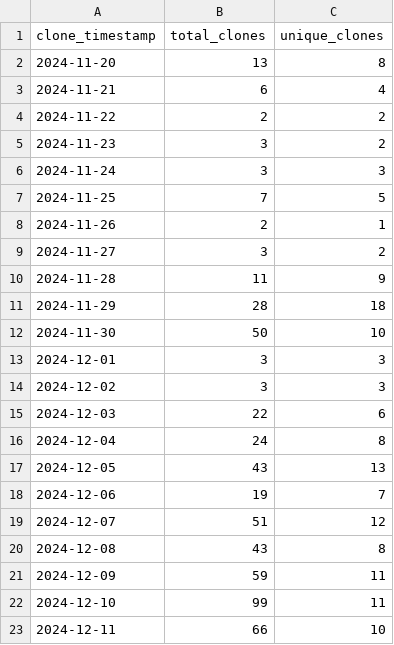
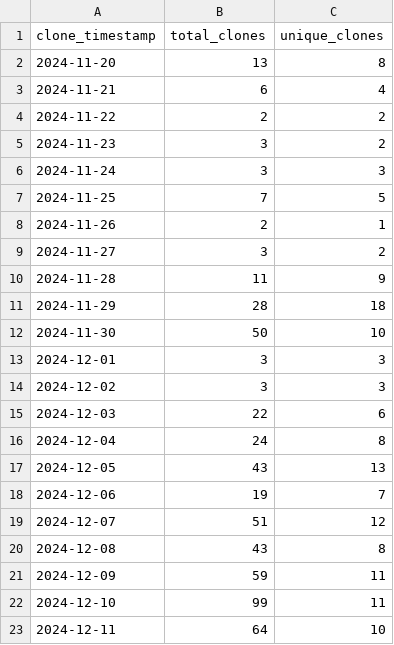
Before and after one commit to ionutms/clones_monitor, a CSV file: clones_history.csv, drawn as a sheet.

Commit message:
Update clone and visitor statistics for 2024-12-11 22:15:32 EET

```diff
--- a/clones_history.csv
+++ b/clones_history.csv
@@ -22,2 +22,2 @@ clone_timestamp,total_clones,unique_clones
 "2024-12-10",99,11
-"2024-12-11",66,10
+"2024-12-11",64,10
```
